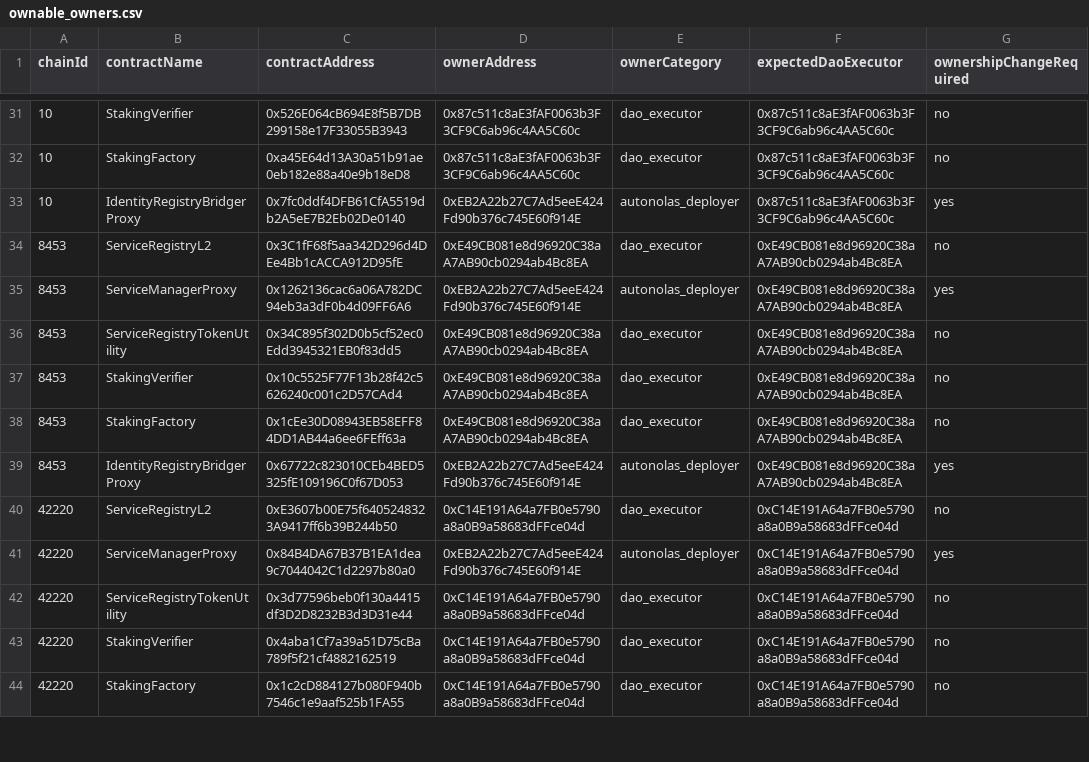
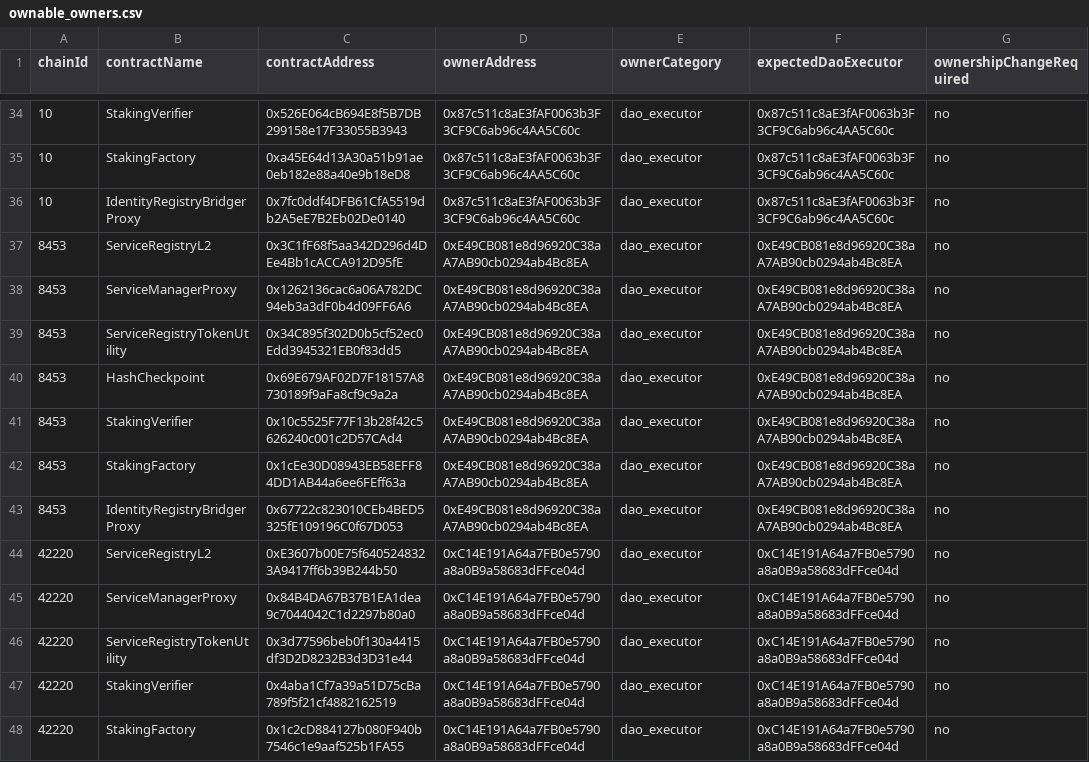
Before and after one commit to valory-xyz/autonolas-registries, a CSV file: scripts/audit_chains/ownable_owners.csv, drawn as a sheet; only a part is shown, gaps mark what is left out; addresses are those after the commit; the diff covers the shown part only; the diff names each change by its address in the sheet, - before the commit and + after, or states it on an @@ line.

```diff
--- a/scripts/audit_chains/ownable_owners.csv
+++ b/scripts/audit_chains/ownable_owners.csv
-D36 (ownerAddress): 0xEB2A22b27C7Ad5eeE424Fd90b376c745E60f914E
+D36 (ownerAddress): 0x87c511c8aE3fAF0063b3F3CF9C6ab96c4AA5C60c
-E36 (ownerCategory): autonolas_deployer
+E36 (ownerCategory): dao_executor
-G36 (ownershipChangeRequired): yes
+G36 (ownershipChangeRequired): no
-D38 (ownerAddress): 0xEB2A22b27C7Ad5eeE424Fd90b376c745E60f914E
+D38 (ownerAddress): 0xE49CB081e8d96920C38aA7AB90cb0294ab4Bc8EA
-E38 (ownerCategory): autonolas_deployer
+E38 (ownerCategory): dao_executor
-G38 (ownershipChangeRequired): yes
+G38 (ownershipChangeRequired): no
+row 40: 8453 | HashCheckpoint | 0x69E679AF02D7F18157A8730189f9aFa8cf9c9a2a | 0xE49CB081e8d96920C38aA7AB90cb0294ab4Bc8EA | dao_executor | 0xE49CB081e8d96920C38aA7AB90cb0294ab4Bc8EA | no
-D43 (ownerAddress): 0xEB2A22b27C7Ad5eeE424Fd90b376c745E60f914E
+D43 (ownerAddress): 0xE49CB081e8d96920C38aA7AB90cb0294ab4Bc8EA
-E43 (ownerCategory): autonolas_deployer
+E43 (ownerCategory): dao_executor
-G43 (ownershipChangeRequired): yes
+G43 (ownershipChangeRequired): no
-D45 (ownerAddress): 0xEB2A22b27C7Ad5eeE424Fd90b376c745E60f914E
+D45 (ownerAddress): 0xC14E191A64a7FB0e5790a8a0B9a58683dFFce04d
-E45 (ownerCategory): autonolas_deployer
+E45 (ownerCategory): dao_executor
-G45 (ownershipChangeRequired): yes
+G45 (ownershipChangeRequired): no
```
Also changed, not shown: 14 added rows and 30 edited cells elsewhere in this file.
